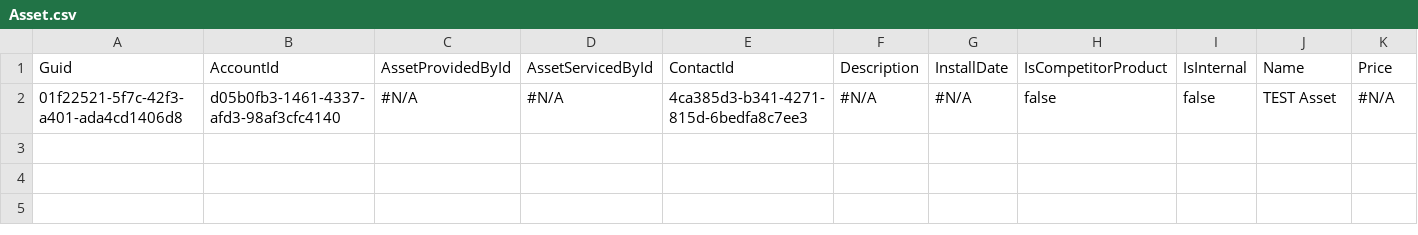
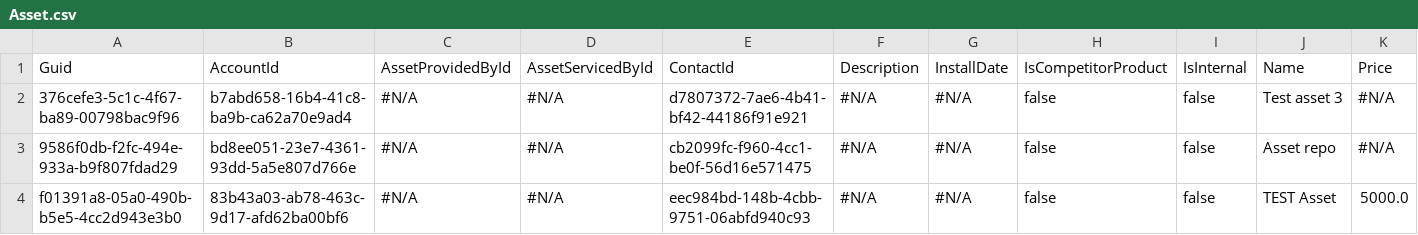
Before and after one commit to Prodlymoover/CPQTest19, a CSV file: Asset.csv, drawn as a sheet; only a part is shown; addresses are those after the commit; rows hold the shown columns only; the diff names each change by its address in the sheet, - before the commit and + after, or states it on an @@ line.

Commit message:
Saved data from the control org into the repository master branch

```diff
--- a/Asset.csv
+++ b/Asset.csv
+row 2: 376cefe3-5c1c-4f67-ba89-00798bac9f96 | b7abd658-16b4-41c8-ba9b-ca62a70e9ad4 | #N/A | #N/A | d7807372-7ae6-4b41-bf42-44186f91e921 | #N/A | #N/A | false | false | Test asset 3 | #N/A
-A3: 01f22521-5f7c-42f3-a401-ada4cd1406d8
+A3: 9586f0db-f2fc-494e-933a-b9f807fdad29
-B3: d05b0fb3-1461-4337-afd3-98af3cfc4140
+B3: bd8ee051-23e7-4361-93dd-5a5e807d766e
-E3: 4ca385d3-b341-4271-815d-6bedfa8c7ee3
+E3: cb2099fc-f960-4cc1-be0f-56d16e571475
-J3: TEST Asset
+J3: Asset repo
+row 4: f01391a8-05a0-490b-b5e5-4cc2d943e3b0 | 83b43a03-ab78-463c-9d17-afd62ba00bf6 | #N/A | #N/A | eec984bd-148b-4cbb-9751-06abfd940c93 | #N/A | #N/A | false | false | TEST Asset | 5000.0
```
Also changed, not shown: Account.csv, Case.csv, 2 other files.
